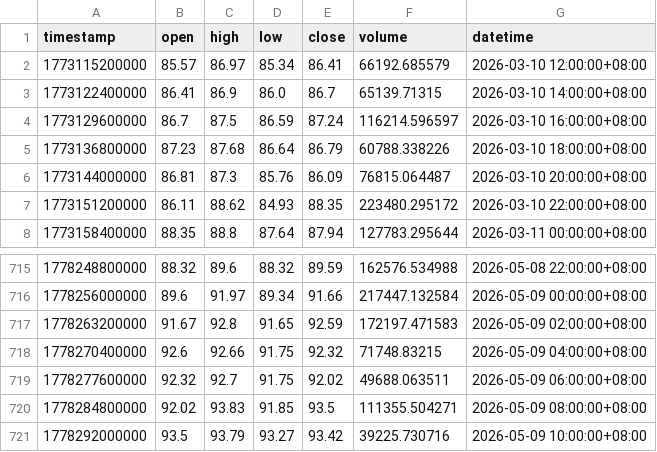
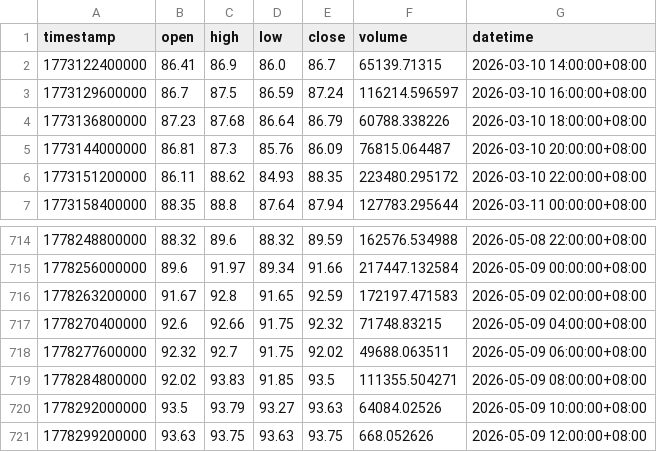
Before and after one commit to jabine9966/sol-perp-quant-report, a CSV file: data/SOLUSDT_2h.csv, drawn as a sheet; only a part is shown, gaps mark what is left out.

```diff
--- a/data/SOLUSDT_2h.csv
+++ b/data/SOLUSDT_2h.csv
@@ -1,3 +1,2 @@
 timestamp,open,high,low,close,volume,datetime
-1773115200000,85.57,86.97,85.34,86.41,66192.685579,2026-03-10 12:00:00+08:00
 1773122400000,86.41,86.9,86.0,86.7,65139.71315,2026-03-10 14:00:00+08:00
@@ -720,2 +719,3 @@ timestamp,open,high,low,close,volume,datetime
 1778284800000,92.02,93.83,91.85,93.5,111355.504271,2026-05-09 08:00:00+08:00
-1778292000000,93.5,93.79,93.27,93.42,39225.730716,2026-05-09 10:00:00+08:00
+1778292000000,93.5,93.79,93.27,93.63,64084.02526,2026-05-09 10:00:00+08:00
+1778299200000,93.63,93.75,93.63,93.75,668.052626,2026-05-09 12:00:00+08:00
```
Also changed, not shown: data/SOLUSDT_15m.csv, data/SOLUSDT_1h.csv, 2 other files.
